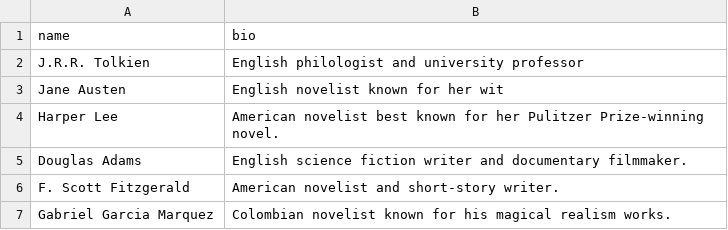
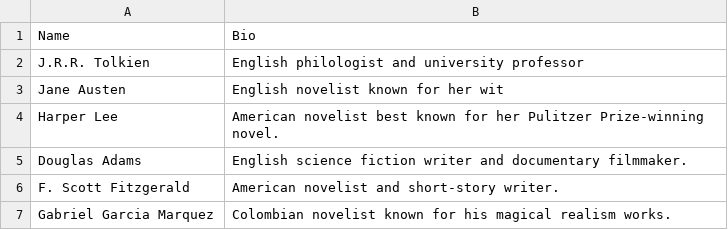
Before and after one commit to VinaSolitario/HASHMAP1, a CSV file: Author.csv, drawn as a sheet.

Commit message:
Update Author.csv

```diff
--- a/Author.csv
+++ b/Author.csv
@@ -1,2 +1,2 @@
-name,bio
+Name,Bio
 J.R.R. Tolkien,English philologist and university professor
```
